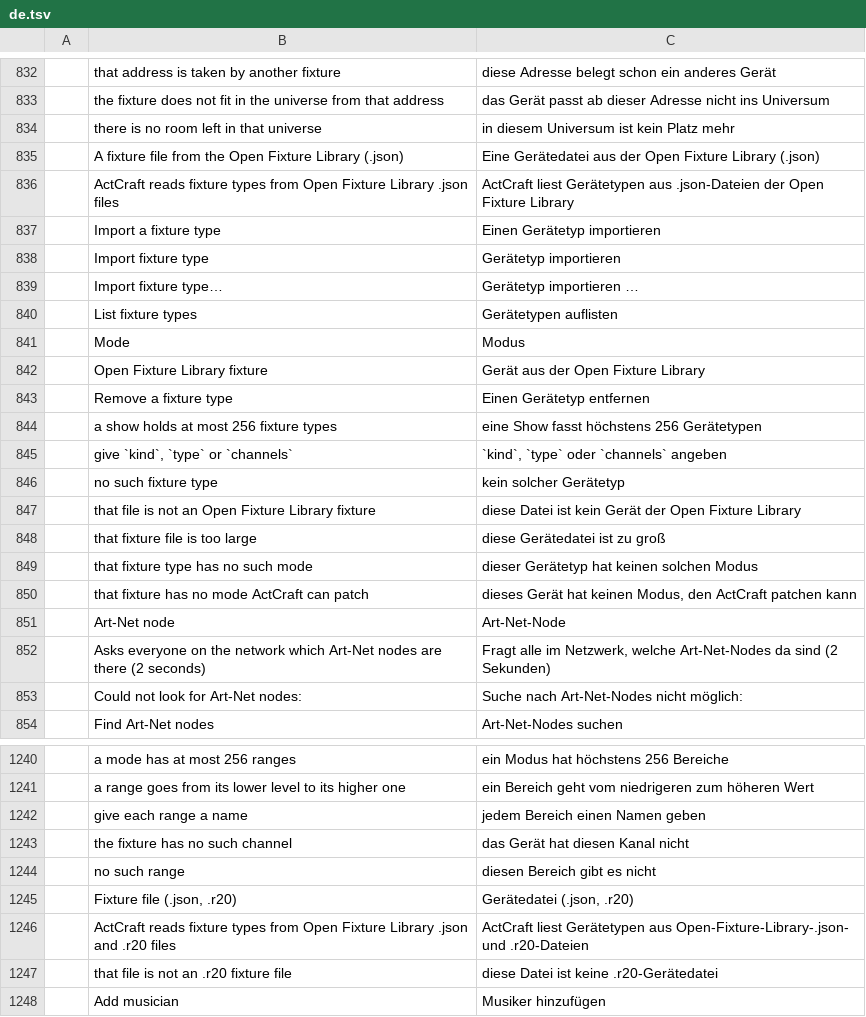
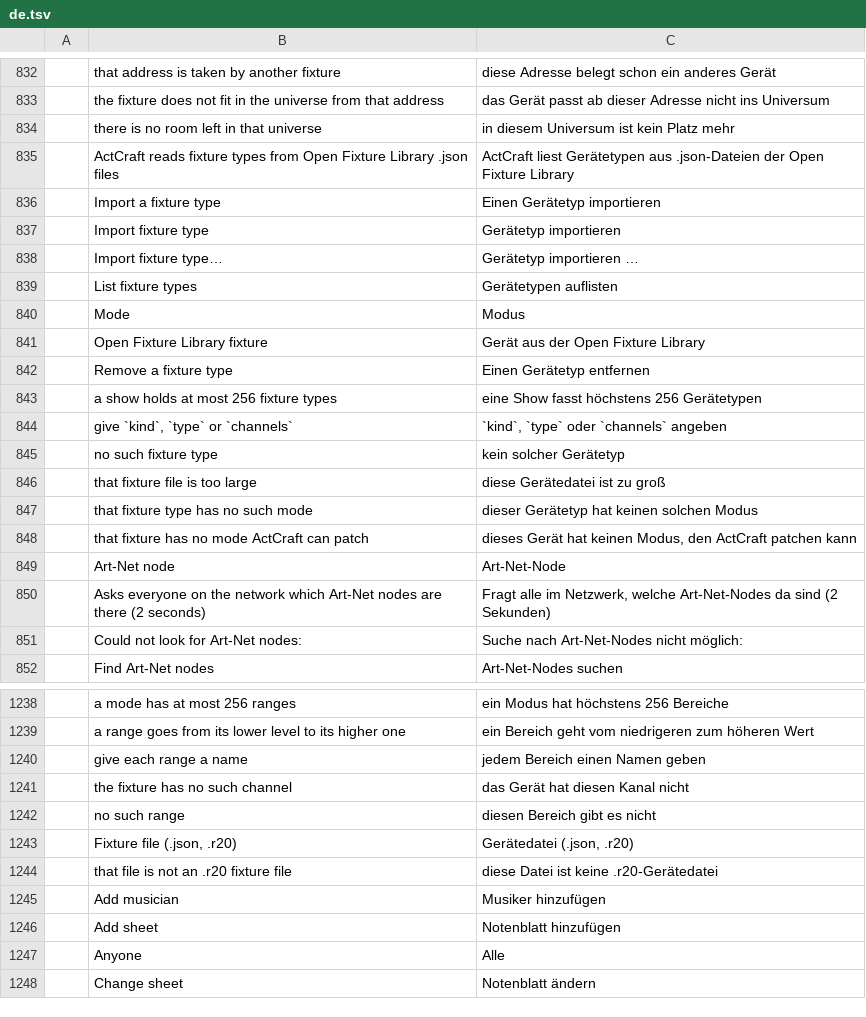
Before and after one commit to actcraftlive/ActCraft, a TSV file: crates/actcraft-ui/i18n/de.tsv, drawn as a sheet; only a part is shown, gaps mark what is left out; the shorter side is filled out with more unchanged rows; the diff covers the shown part only.

Commit message:
Fixture library: the LM70SR built in, types exported and imported (#101)
ActCraft now brings fixture types of its own, in
crates/actcraft-engine/fixtures/library.json: first the Betopper LM70SR,
14 and 9 channels, with every range of its manual (channel 6 off,
master dimmer, strobe, open; channel 11 colour mix, macro, jump; channel
13 DMX control, auto runs, sound; channel 14 reset). The Fixtures
window offers them under Kind ("Betopper LM70SR (library)"); picking one
brings it into the show with its mode and range names in the window's
language, ready to patch.

A fixture type can be exported as an ActCraft fixture file (.json,
"format": "actcraft-fixture-type", the shape fixture_type.set takes)
and imported into another show or on another computer: Export fixture
type... beside Import, and fixture_type.import reads both ActCraft and
Open Fixture Library .json files. fixture_type.list now includes the
ranges.

Commands: fixture_library.list, fixture_type.from_library,
fixture_type.export.

```diff
--- a/crates/actcraft-ui/i18n/de.tsv
+++ b/crates/actcraft-ui/i18n/de.tsv
@@ -834,3 +834,2 @@
 	there is no room left in that universe	in diesem Universum ist kein Platz mehr
-	A fixture file from the Open Fixture Library (.json)	Eine Gerätedatei aus der Open Fixture Library (.json)
 	ActCraft reads fixture types from Open Fixture Library .json files	ActCraft liest Gerätetypen aus .json-Dateien der Open Fixture Library
@@ -846,3 +845,2 @@
 	no such fixture type	kein solcher Gerätetyp
-	that file is not an Open Fixture Library fixture	diese Datei ist kein Gerät der Open Fixture Library
 	that fixture file is too large	diese Gerätedatei ist zu groß
@@ -1245,3 +1243,2 @@
 	Fixture file (.json, .r20)	Gerätedatei (.json, .r20)
-	ActCraft reads fixture types from Open Fixture Library .json and .r20 files	ActCraft liest Gerätetypen aus Open-Fixture-Library-.json- und .r20-Dateien
 	that file is not an .r20 fixture file	diese Datei ist keine .r20-Gerätedatei
```
Also changed, not shown: 29 added rows elsewhere in this file, 8 other files.
